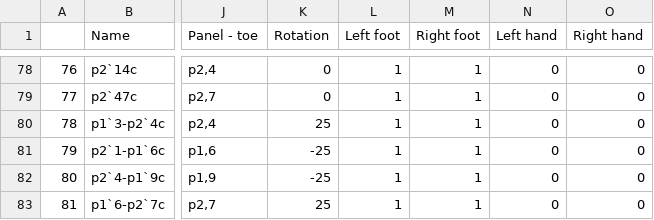
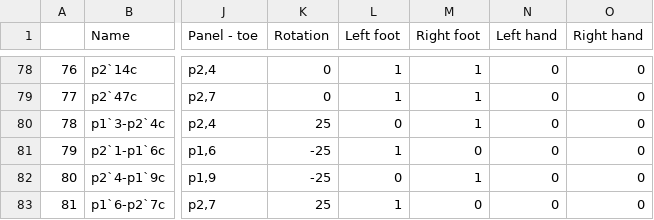
Before and after one commit to maxwshen/piu-analysis, a CSV file: data/positions_doubles.csv, drawn as a sheet; only a part is shown, gaps mark what is left out; the diff names each change by its address in the sheet, - before the commit and + after, or states it on an @@ line.

```diff
--- a/data/positions_doubles.csv
+++ b/data/positions_doubles.csv
-L80 (Left foot): 1
+L80 (Left foot): 0
-M81 (Right foot): 1
+M81 (Right foot): 0
-L82 (Left foot): 1
+L82 (Left foot): 0
-M83 (Right foot): 1
+M83 (Right foot): 0
```
Also changed, not shown: 4 other files.
